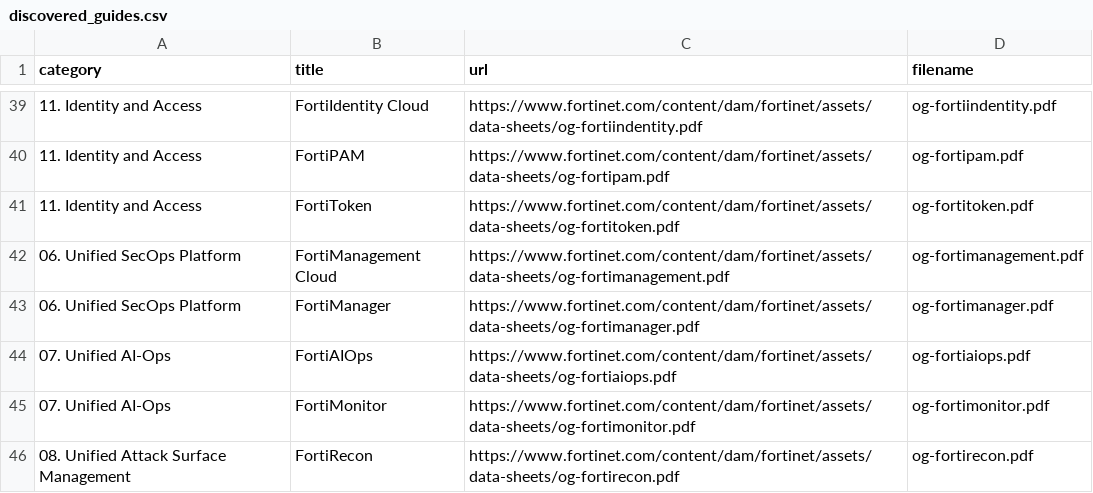
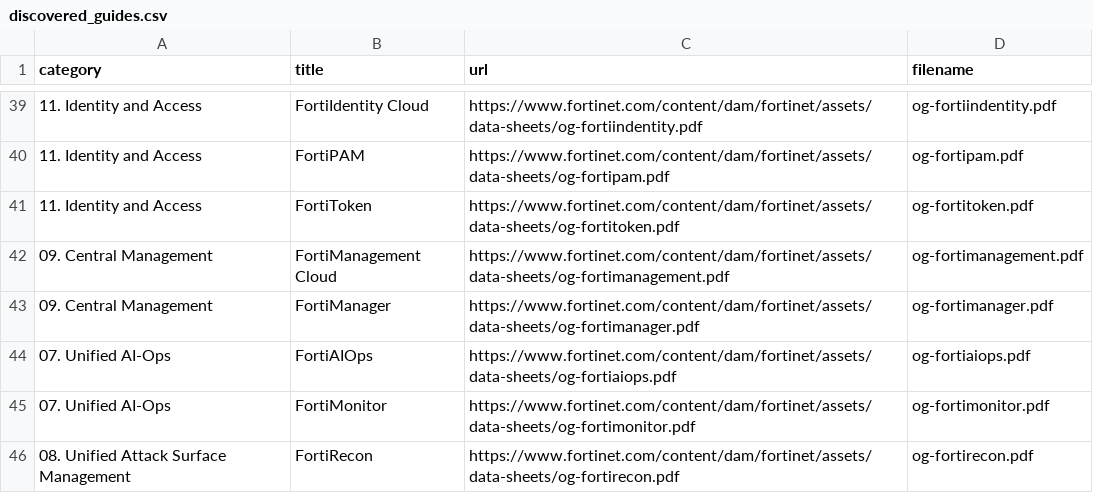
Before and after one commit to ZYQ9/og-grabber, a CSV file: fortinet_ordering_guides/discovered_guides.csv, drawn as a sheet; only a part is shown, gaps mark what is left out.

```diff
--- a/fortinet_ordering_guides/discovered_guides.csv
+++ b/fortinet_ordering_guides/discovered_guides.csv
@@ -41,4 +41,4 @@ category,title,url,filename
 11. Identity and Access,FortiToken,https://www.fortinet.com/content/dam/fortinet/assets/data-sheets/og-fortitoken.pdf,og-fortitoken.pdf
-06. Unified SecOps Platform,FortiManagement Cloud,https://www.fortinet.com/content/dam/fortinet/assets/data-sheets/og-fortimanagement.pdf,og-fortimanagement.pdf
-06. Unified SecOps Platform,FortiManager,https://www.fortinet.com/content/dam/fortinet/assets/data-sheets/og-fortimanager.pdf,og-fortimanager.pdf
+09. Central Management,FortiManagement Cloud,https://www.fortinet.com/content/dam/fortinet/assets/data-sheets/og-fortimanagement.pdf,og-fortimanagement.pdf
+09. Central Management,FortiManager,https://www.fortinet.com/content/dam/fortinet/assets/data-sheets/og-fortimanager.pdf,og-fortimanager.pdf
 07. Unified AI-Ops,FortiAIOps,https://www.fortinet.com/content/dam/fortinet/assets/data-sheets/og-fortiaiops.pdf,og-fortiaiops.pdf
```
Also changed, not shown: fortinet_ordering_guides/manifest.csv, 16 other files.
